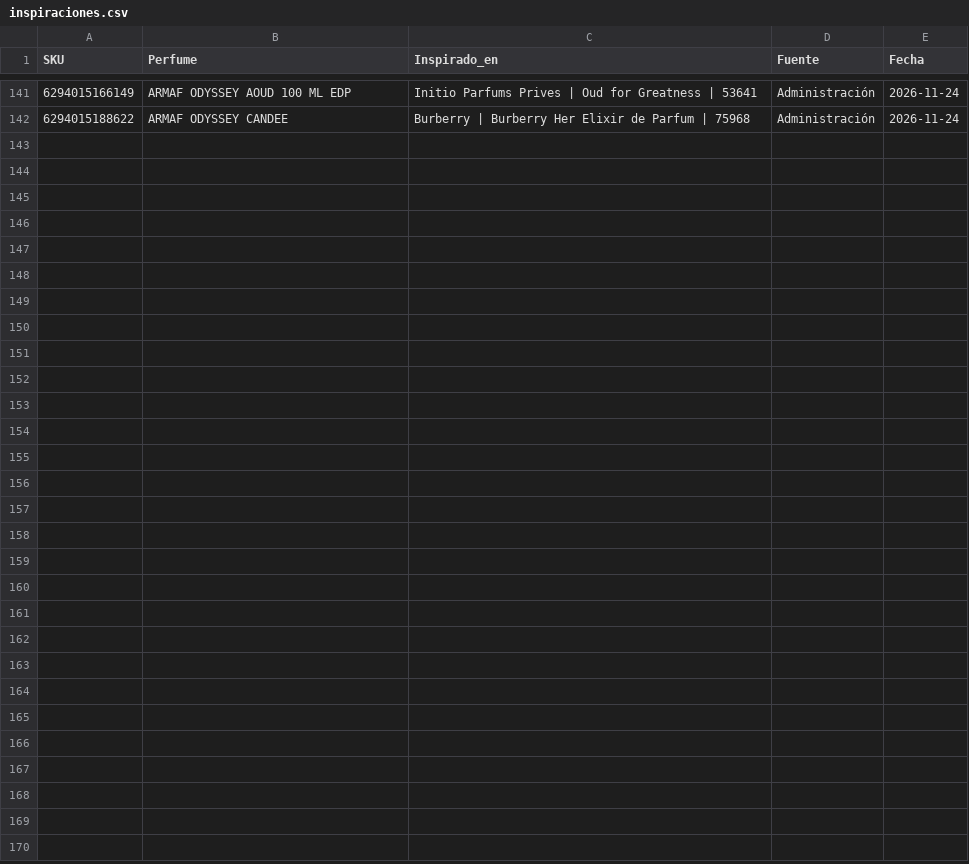
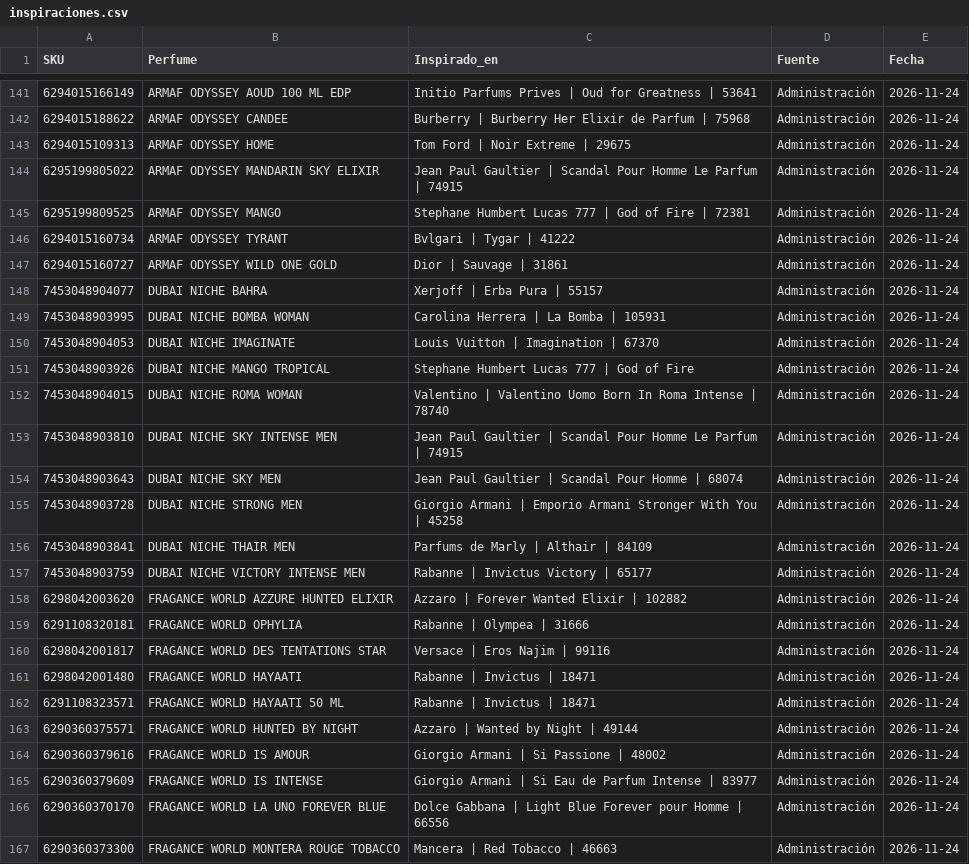
Before and after one commit to julietagonzalezmarin/perfuma-app, a CSV file: inspiraciones.csv, drawn as a sheet; only a part is shown, gaps mark what is left out; the diff names each change by its address in the sheet, - before the commit and + after, or states it on an @@ line.

Commit message:
Dupes: 166 perfumes con su original registrado

```diff
--- a/inspiraciones.csv
+++ b/inspiraciones.csv
+row 143: 6294015109313 | ARMAF ODYSSEY HOME | Tom Ford | Noir Extreme | 29675 | Administración | 2026-11-24
+row 144: 6295199805022 | ARMAF ODYSSEY MANDARIN SKY ELIXIR | Jean Paul Gaultier | Scandal Pour Homme Le Parfum | 74915 | Administración | 2026-11-24
+row 145: 6295199809525 | ARMAF ODYSSEY MANGO | Stephane Humbert Lucas 777 | God of Fire | 72381 | Administración | 2026-11-24
+row 146: 6294015160734 | ARMAF ODYSSEY TYRANT | Bvlgari | Tygar | 41222 | Administración | 2026-11-24
+row 147: 6294015160727 | ARMAF ODYSSEY WILD ONE GOLD | Dior | Sauvage | 31861 | Administración | 2026-11-24
+row 148: 7453048904077 | DUBAI NICHE BAHRA | Xerjoff | Erba Pura | 55157 | Administración | 2026-11-24
+row 149: 7453048903995 | DUBAI NICHE BOMBA WOMAN | Carolina Herrera | La Bomba | 105931 | Administración | 2026-11-24
+row 150: 7453048904053 | DUBAI NICHE IMAGINATE | Louis Vuitton | Imagination | 67370 | Administración | 2026-11-24
+row 151: 7453048903926 | DUBAI NICHE MANGO TROPICAL | Stephane Humbert Lucas 777 | God of Fire | Administración | 2026-11-24
+row 152: 7453048904015 | DUBAI NICHE ROMA WOMAN | Valentino | Valentino Uomo Born In Roma Intense | 78740 | Administración | 2026-11-24
+row 153: 7453048903810 | DUBAI NICHE SKY INTENSE MEN | Jean Paul Gaultier | Scandal Pour Homme Le Parfum | 74915 | Administración | 2026-11-24
+row 154: 7453048903643 | DUBAI NICHE SKY MEN | Jean Paul Gaultier | Scandal Pour Homme | 68074 | Administración | 2026-11-24
+row 155: 7453048903728 | DUBAI NICHE STRONG MEN | Giorgio Armani | Emporio Armani Stronger With You | 45258 | Administración | 2026-11-24
+row 156: 7453048903841 | DUBAI NICHE THAIR MEN | Parfums de Marly | Althair | 84109 | Administración | 2026-11-24
+row 157: 7453048903759 | DUBAI NICHE VICTORY INTENSE MEN | Rabanne | Invictus Victory | 65177 | Administración | 2026-11-24
+row 158: 6298042003620 | FRAGANCE WORLD AZZURE HUNTED ELIXIR | Azzaro | Forever Wanted Elixir | 102882 | Administración | 2026-11-24
+row 159: 6291108320181 | FRAGANCE WORLD OPHYLIA | Rabanne | Olympea | 31666 | Administración | 2026-11-24
+row 160: 6298042001817 | FRAGANCE WORLD DES TENTATIONS STAR | Versace | Eros Najim | 99116 | Administración | 2026-11-24
+row 161: 6298042001480 | FRAGANCE WORLD HAYAATI | Rabanne | Invictus | 18471 | Administración | 2026-11-24
+row 162: 6291108323571 | FRAGANCE WORLD HAYAATI 50 ML | Rabanne | Invictus | 18471 | Administración | 2026-11-24
+row 163: 6290360375571 | FRAGANCE WORLD HUNTED BY NIGHT | Azzaro | Wanted by Night | 49144 | Administración | 2026-11-24
+row 164: 6290360379616 | FRAGANCE WORLD IS AMOUR | Giorgio Armani | Si Passione | 48002 | Administración | 2026-11-24
+row 165: 6290360379609 | FRAGANCE WORLD IS INTENSE | Giorgio Armani | Si Eau de Parfum Intense | 83977 | Administración | 2026-11-24
+row 166: 6290360370170 | FRAGANCE WORLD LA UNO FOREVER BLUE | Dolce Gabbana | Light Blue Forever pour Homme | 66556 | Administración | 2026-11-24
+row 167: 6290360373300 | FRAGANCE WORLD MONTERA ROUGE TOBACCO | Mancera | Red Tobacco | 46663 | Administración | 2026-11-24
```
